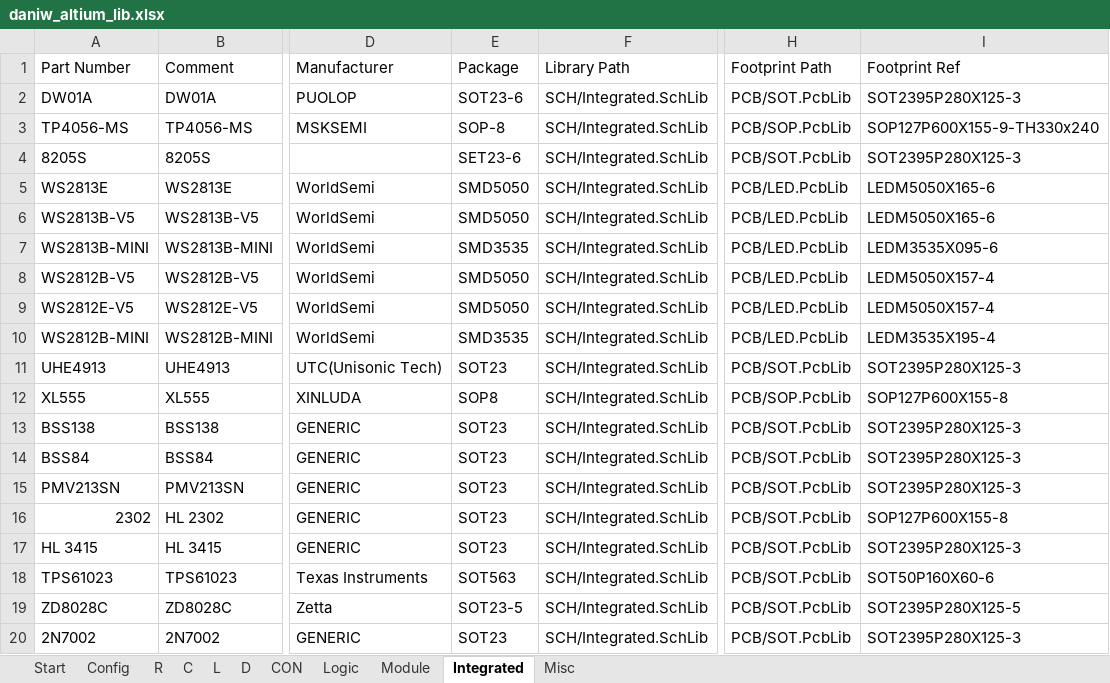
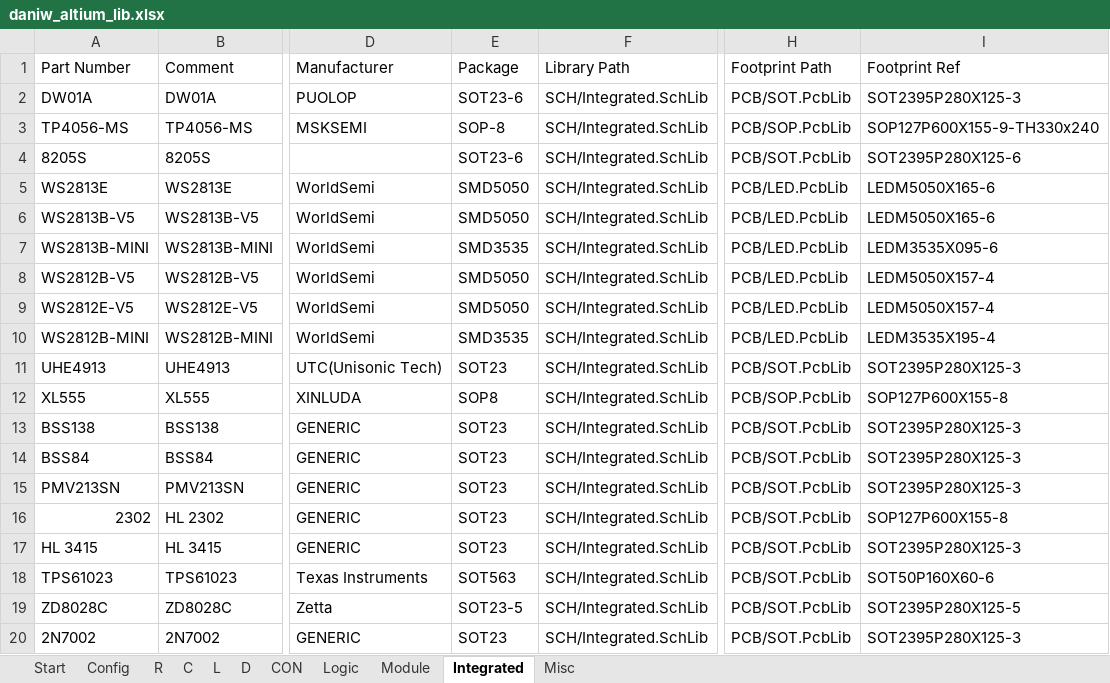
Before and after one commit to daniw/daniw_altium_lib, an Excel workbook: daniw_altium_lib.xlsx, sheet Integrated, drawn as a sheet; only a part is shown, gaps mark what is left out; values as stored, in another font and other column widths than the file's, no borders; the diff names each change by its address in the sheet, - before the commit and + after, or states it on an @@ line.

Commit message:
Updated Schematic symbol of 8205S and fixed Footprint

```diff
--- a/daniw_altium_lib.xlsx (sheet Integrated)
+++ b/daniw_altium_lib.xlsx (sheet Integrated)
-E4: SET23-6
+E4: SOT23-6
-I4: SOT2395P280X125-3
+I4: SOT2395P280X125-6
```
